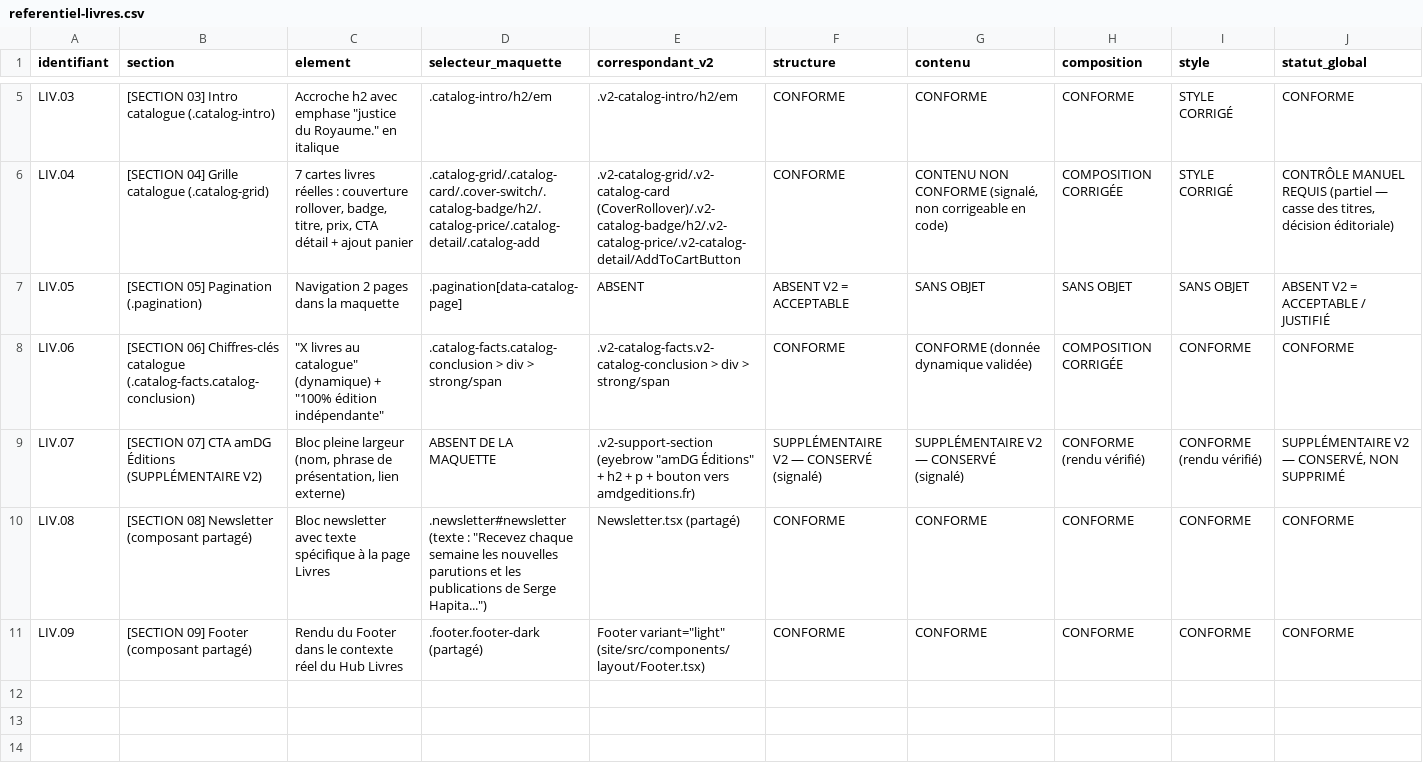
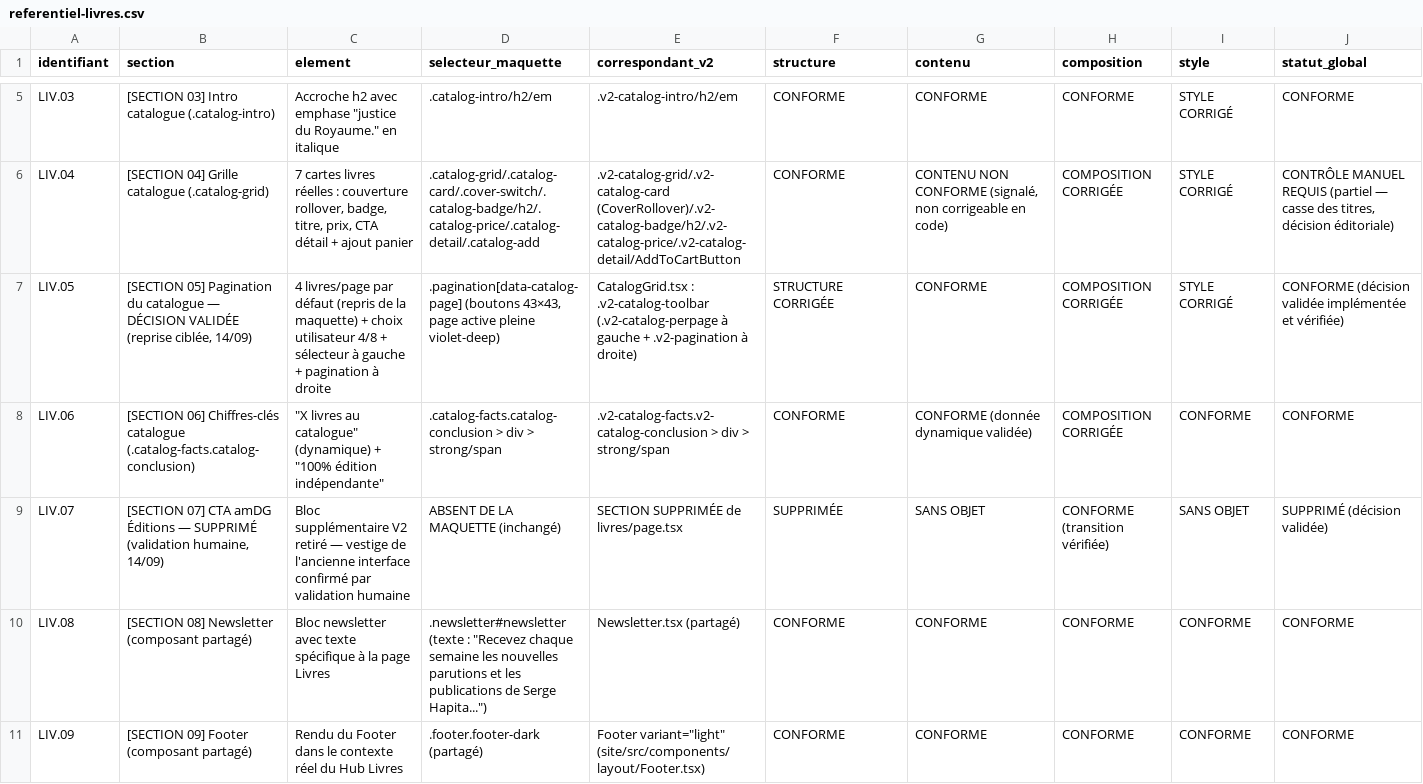
Before and after one commit to cnkoma-web/sergehapitaministries-site, a CSV file: audit-conformite/referentiel-livres.csv, drawn as a sheet; only a part is shown, gaps mark what is left out; the diff covers the shown part only; the diff names each change by its address in the sheet, - before the commit and + after, or states it on an @@ line.

```diff
--- a/audit-conformite/referentiel-livres.csv
+++ b/audit-conformite/referentiel-livres.csv
-B7 (section): …05] Pagination (.pagination)
+B7 (section): …05] Pagination du catalogue — DÉCISION VALIDÉE (reprise ciblée, 14/09)
-C7 (element): Navigation 2 pages dans la maquette
+C7 (element): 4 livres/page par défaut (repris de la maquette) + choix utilisateur 4/8 + sélecteur à gauche + pagination à droite
-D7 (selecteur_maquette): .pagination[data-catalog-page]
+D7 (selecteur_maquette): .pagination[data-catalog-page] (boutons 43×43, page active pleine violet-deep)
-E7 (correspondant_v2): ABSENT
+E7 (correspondant_v2): CatalogGrid.tsx : .v2-catalog-toolbar (.v2-catalog-perpage à gauche + .v2-pagination à droite)
-F7 (structure): ABSENT V2 = ACCEPTABLE
+F7 (structure): STRUCTURE CORRIGÉE
-G7 (contenu): SANS OBJET
+G7 (contenu): CONFORME
-H7 (composition): SANS OBJET
+H7 (composition): COMPOSITION CORRIGÉE
-I7 (style): SANS OBJET
+I7 (style): STYLE CORRIGÉ
-J7 (statut_global): ABSENT V2 = ACCEPTABLE / JUSTIFIÉ
+J7 (statut_global): CONFORME (décision validée implémentée et vérifiée)
-B9 (section): …amDG Éditions (SUPPLÉMENTAIRE V2)
+B9 (section): …amDG Éditions — SUPPRIMÉ (validation humaine, 14/09)
-C9 (element): Bloc pleine largeur (nom, phrase de présentation, lien externe)
+C9 (element): Bloc supplémentaire V2 retiré — vestige de l'ancienne interface confirmé par validation humaine
-D9 (selecteur_maquette): ABSENT DE LA MAQUETTE
+D9 (selecteur_maquette): ABSENT DE LA MAQUETTE (inchangé)
-E9 (correspondant_v2): .v2-support-section (eyebrow "amDG Éditions" + h2 + p + bouton vers amdgeditions.fr)
+E9 (correspondant_v2): SECTION SUPPRIMÉE de livres/page.tsx
-F9 (structure): SUPPLÉMENTAIRE V2 — CONSERVÉ (signalé)
+F9 (structure): SUPPRIMÉE
-G9 (contenu): SUPPLÉMENTAIRE V2 — CONSERVÉ (signalé)
+G9 (contenu): SANS OBJET
-H9 (composition): CONFORME (rendu vérifié)
+H9 (composition): CONFORME (transition vérifiée)
-I9 (style): CONFORME (rendu vérifié)
+I9 (style): SANS OBJET
-J9 (statut_global): SUPPLÉMENTAIRE V2 — CONSERVÉ, NON SUPPRIMÉ
+J9 (statut_global): SUPPRIMÉ (décision validée)
```
Also changed, not shown: 2 edited cells elsewhere in this file, 3 other files.
